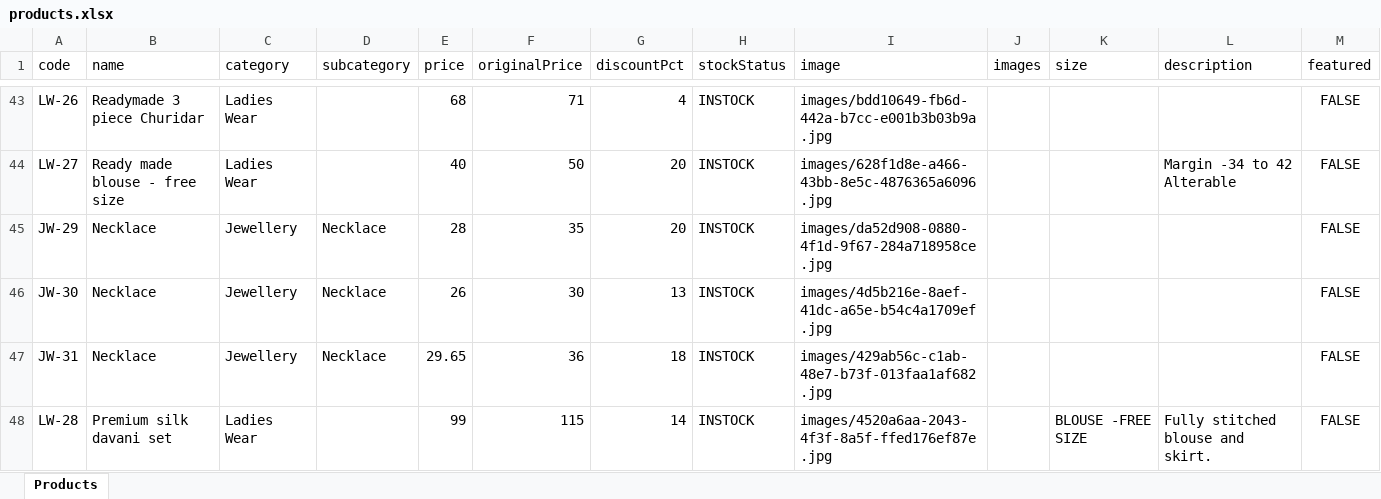
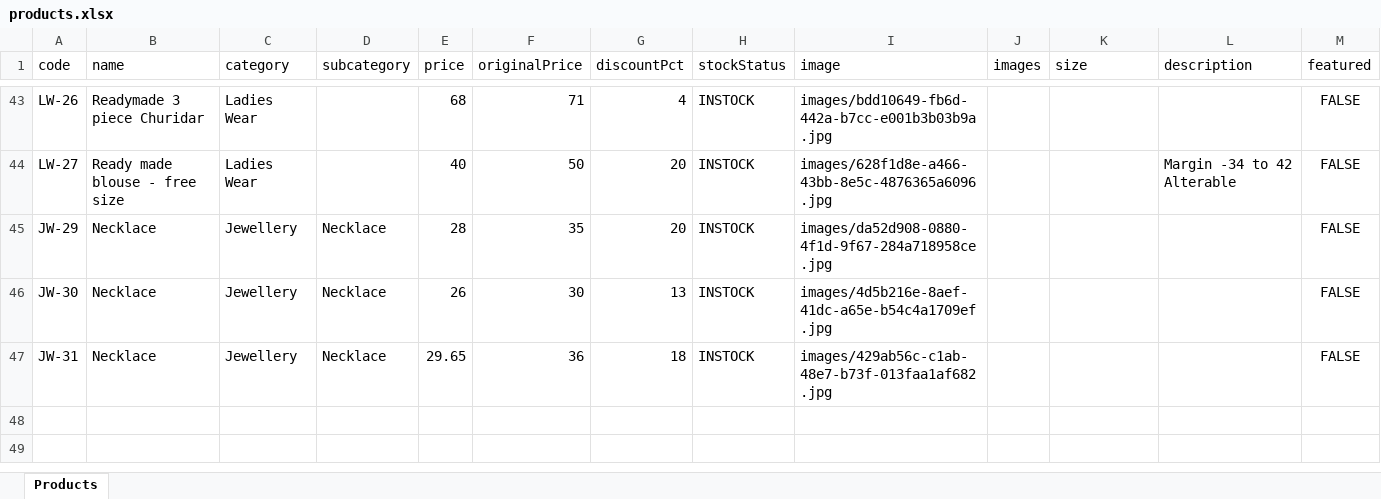
Before and after one commit to trendypearlsjp/trendypearlsv2, an Excel workbook: products.xlsx, sheet Products, drawn as a sheet; only a part is shown, gaps mark what is left out; values as stored, in another font and other column widths than the file's, no borders; the diff names each change by its address in the sheet, - before the commit and + after, or states it on an @@ line.

Commit message:
Restore all 46 real products with full details and image files

```diff
--- a/products.xlsx (sheet Products)
+++ b/products.xlsx (sheet Products)
-row 48: LW-28 | Premium silk davani set | Ladies Wear |  | 99 | 115 | 14 | INSTOCK | images/4520a6aa-2043-4f3f-8a5f-ffed176ef87e.jpg |  | BLOUSE -FREE SIZE | Fully stitched blouse and skirt. | FALSE
```
Also changed, not shown: 2 other files.
